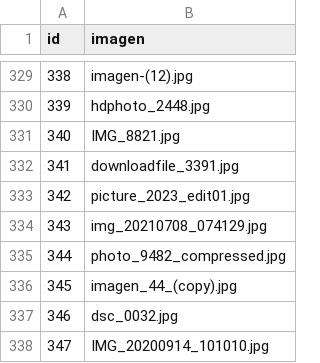
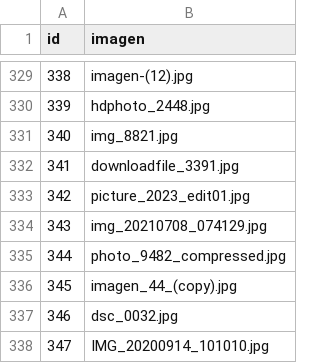
Before and after one commit to Juampa14/SistemaRiegoAutomatizadoMonitoreo-IA-2P, a CSV file: dataset/train/mapping_train.csv, drawn as a sheet; only a part is shown, gaps mark what is left out.

Commit message:
fix: correccion imagen impatiens

```diff
--- a/dataset/train/mapping_train.csv
+++ b/dataset/train/mapping_train.csv
@@ -330,3 +330,3 @@
 339;hdphoto_2448.jpg
-340;IMG_8821.jpg
+340;img_8821.jpg
 341;downloadfile_3391.jpg
```
